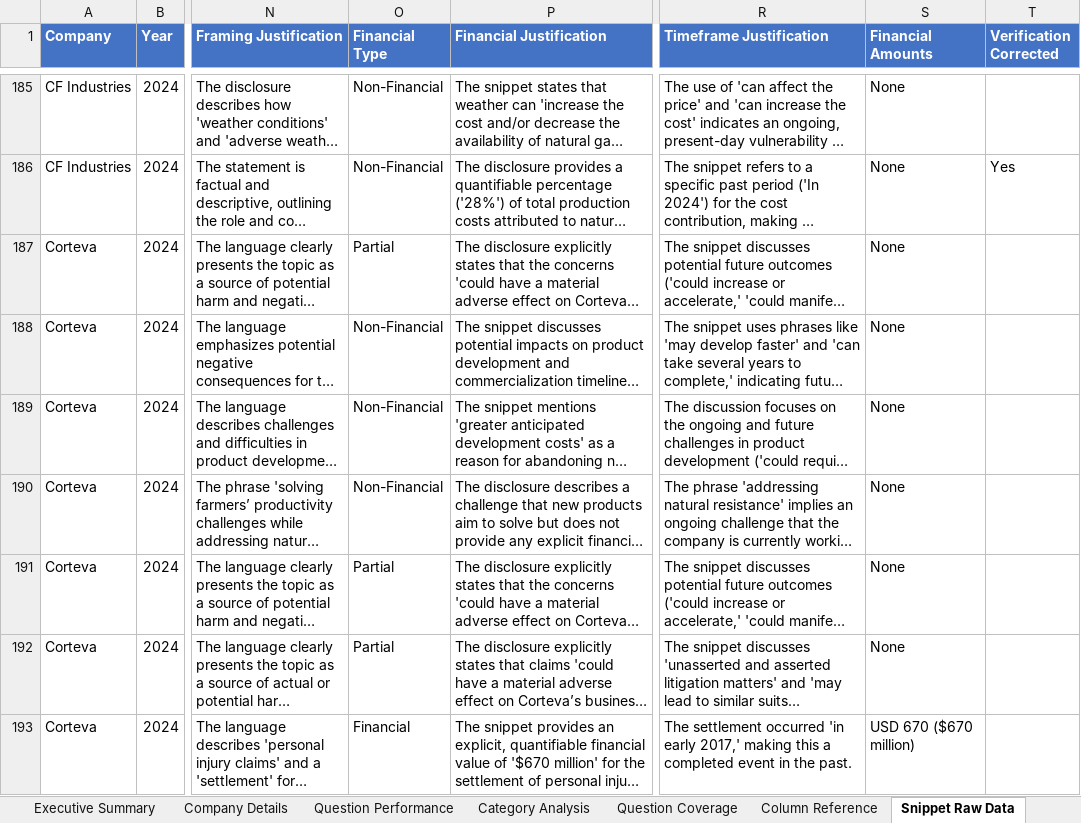
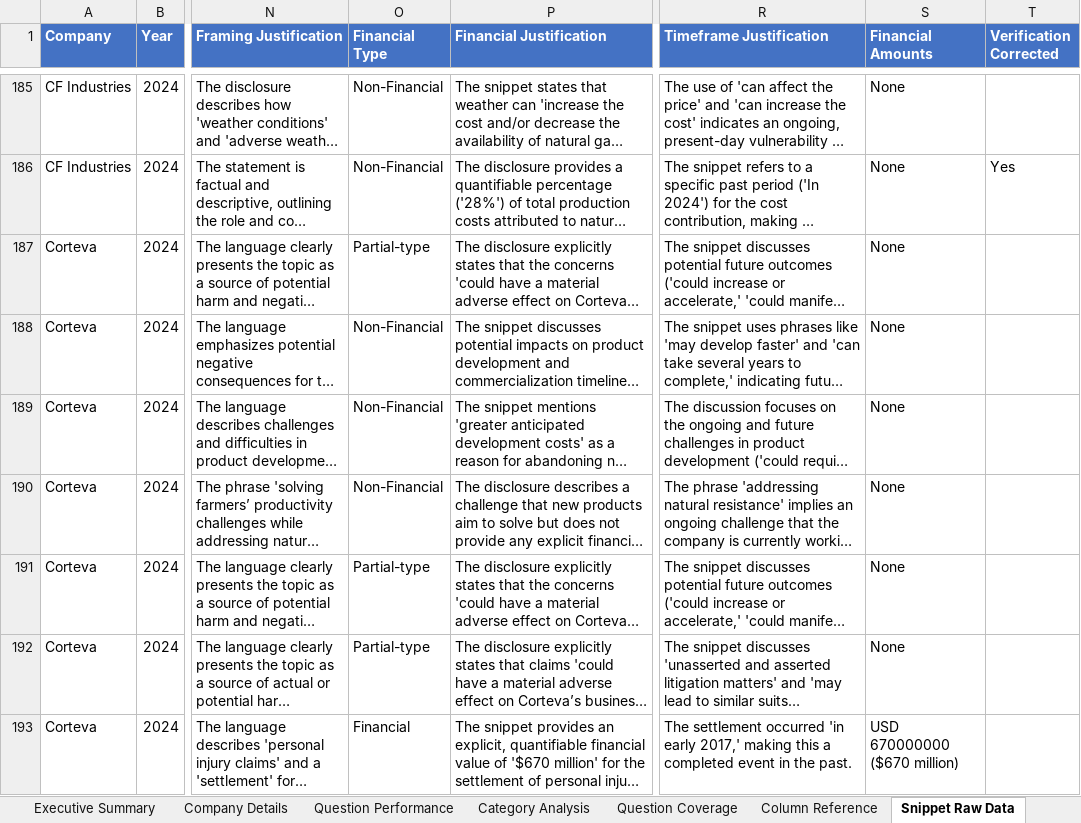
Before and after one commit to carbon-tracker-initiative/ag-verification-dashboard, an Excel workbook: reports/team_reviewed/AG_Verification_Deduped_Reviewed_and_fixed.xlsx, sheet Snippet Raw Data, drawn as a sheet; only a part is shown, gaps mark what is left out; long unchanged cells end in …; values as stored, in another font and other column widths than the file's, no borders; the diff covers the shown part only; the diff names each change by its address in the sheet, - before the commit and + after, or states it on an @@ line.

```diff
--- a/reports/team_reviewed/AG_Verification_Deduped_Reviewed_and_fixed.xlsx (sheet Snippet Raw Data)
+++ b/reports/team_reviewed/AG_Verification_Deduped_Reviewed_and_fixed.xlsx (sheet Snippet Raw Data)
-O187 (Financial Type): Partial
+O187 (Financial Type): Partial-type
-O191:O192 (Financial Type): Partial
+O191:O192 (Financial Type): Partial-type
-S193 (Financial Amounts): USD 670 ($670 million)
+S193 (Financial Amounts): USD 670000000 ($670 million)
```
Also changed, not shown: 392 edited cells elsewhere in this sheet, 3 other files.
